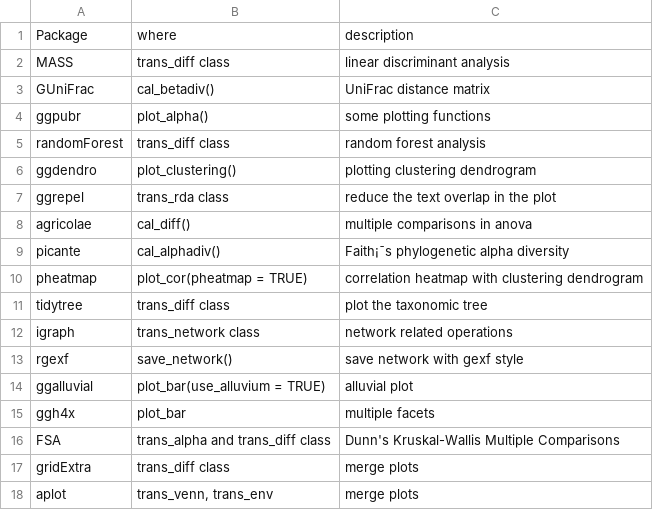
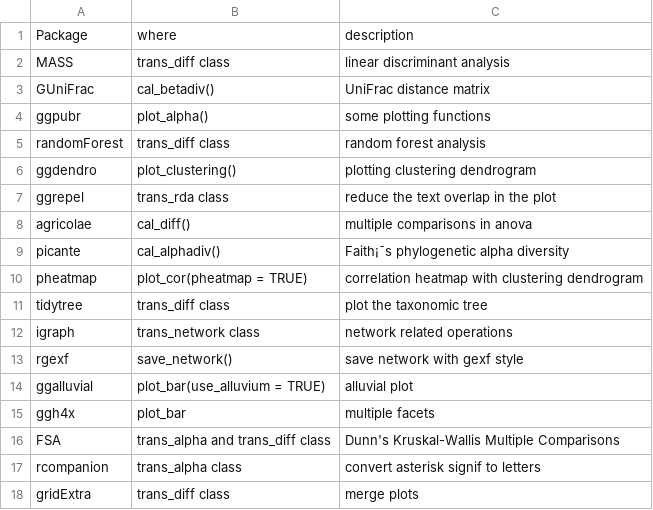
Before and after one commit to ChiLiubio/microeco_tutorial, a TSV file: prerequite_packages.tsv, drawn as a sheet.

```diff
--- a/prerequite_packages.tsv
+++ b/prerequite_packages.tsv
@@ -16,3 +16,3 @@ ggh4x	plot_bar	multiple facets
 FSA	trans_alpha and trans_diff class	Dunn's Kruskal-Wallis Multiple Comparisons
+rcompanion	trans_alpha class	convert asterisk signif to letters
 gridExtra	trans_diff class	merge plots
-aplot	trans_venn, trans_env	merge plots
```
Also changed, not shown: 27 other files.
